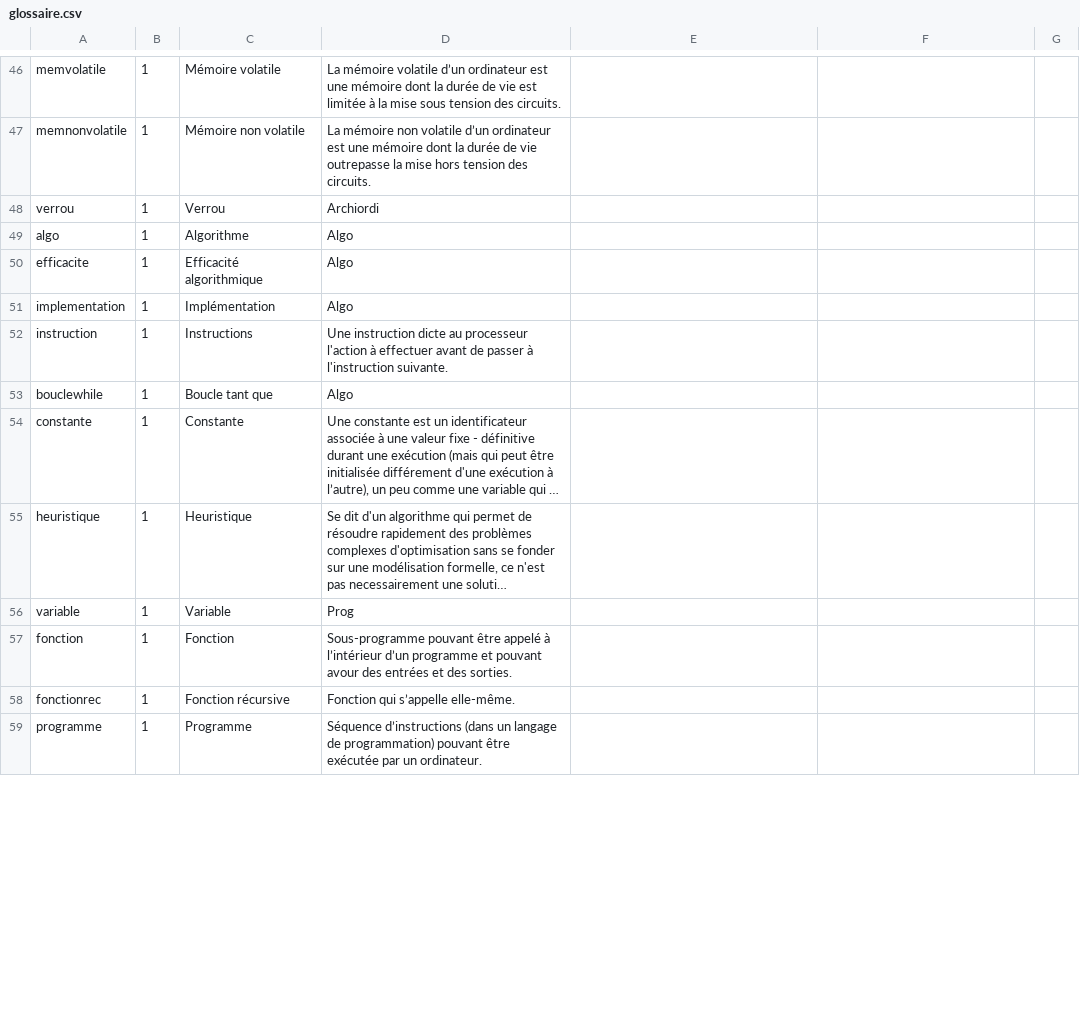
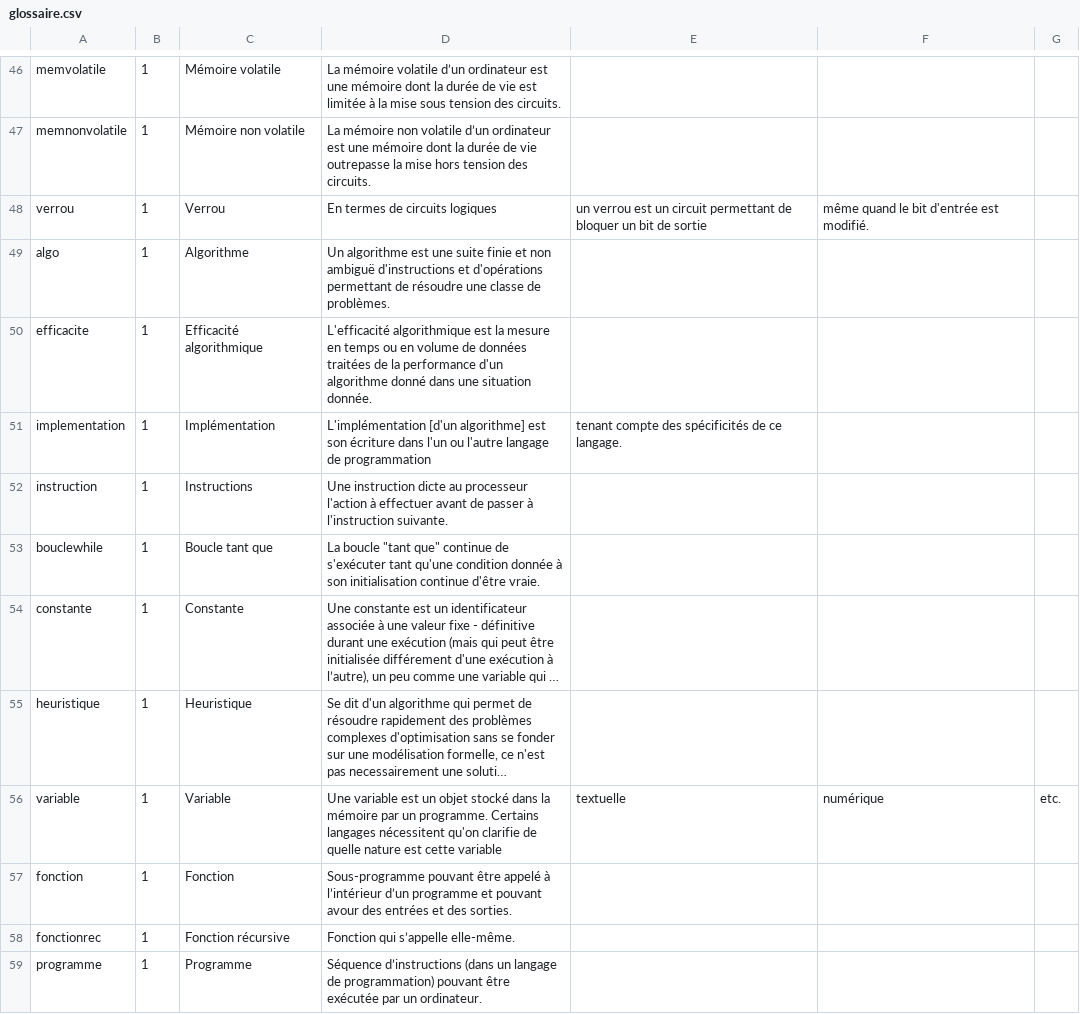
Before and after one commit to edunumsec2/book, a CSV file: src/glossaire.csv, drawn as a sheet; only a part is shown, gaps mark what is left out; long unchanged cells end in …; the diff covers the shown part only; the diff names each change by its address in the sheet, - before the commit and + after, or states it on an @@ line.

Commit message:
clean, part.1
- supprime les fichiers non terminés des tables des matières
- met à jour le glossaire avec des définitions manquantes

```diff
--- a/src/glossaire.csv
+++ b/src/glossaire.csv
-D48: Archiordi
+D48: En termes de circuits logiques
-E48: (empty)
+E48: un verrou est un circuit permettant de bloquer un bit de sortie
-F48: (empty)
+F48: même quand le bit d'entrée est modifié.
-D49: Algo
+D49: Un algorithme est une suite finie et non ambiguë d'instructions et d'opérations permettant de résoudre une classe de problèmes.
-D50: Algo
+D50: L'efficacité algorithmique est la mesure en temps ou en volume de données traitées de la performance d'un algorithme donné dans une situation donnée.
-D51: Algo
+D51: L'implémentation [d'un algorithme] est son écriture dans l'un ou l'autre langage de programmation
-E51: (empty)
+E51: tenant compte des spécificités de ce langage.
-D53: Algo
+D53: La boucle "tant que" continue de s'exécuter tant qu'une condition donnée à son initialisation continue d'être vraie.
-D56: Prog
+D56: Une variable est un objet stocké dans la mémoire par un programme. Certains langages nécessitent qu'on clarifie de quelle nature est cette variable
-E56: (empty)
+E56: textuelle
-F56: (empty)
+F56: numérique
-G56: (empty)
+G56: etc.
```
Also changed, not shown: 2 removed rows and 7 edited cells elsewhere in this file, 11 other files.
